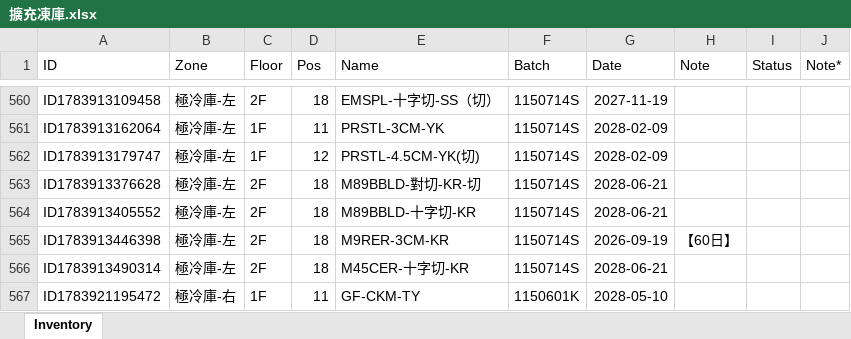
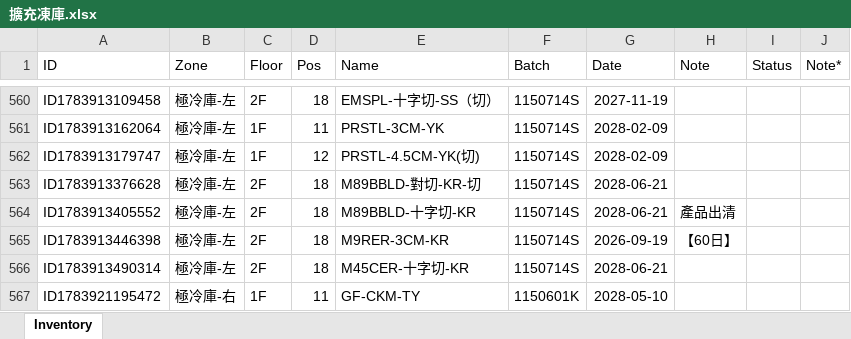
Before and after one commit to mingfonglpg-bit/-1-1, an Excel workbook: 擴充凍庫.xlsx, sheet Inventory, drawn as a sheet; only a part is shown, gaps mark what is left out; values as stored, in another font and other column widths than the file's, no borders; charts and pictures not drawn; the diff covers the shown part only; the diff names each change by its address in the sheet, - before the commit and + after, or states it on an @@ line.

```diff
--- a/擴充凍庫.xlsx (sheet Inventory)
+++ b/擴充凍庫.xlsx (sheet Inventory)
-H564 (Note): (empty)
+H564 (Note): 產品出清
```
Also changed, not shown: 1 added row and 4 edited cells elsewhere in this sheet.
